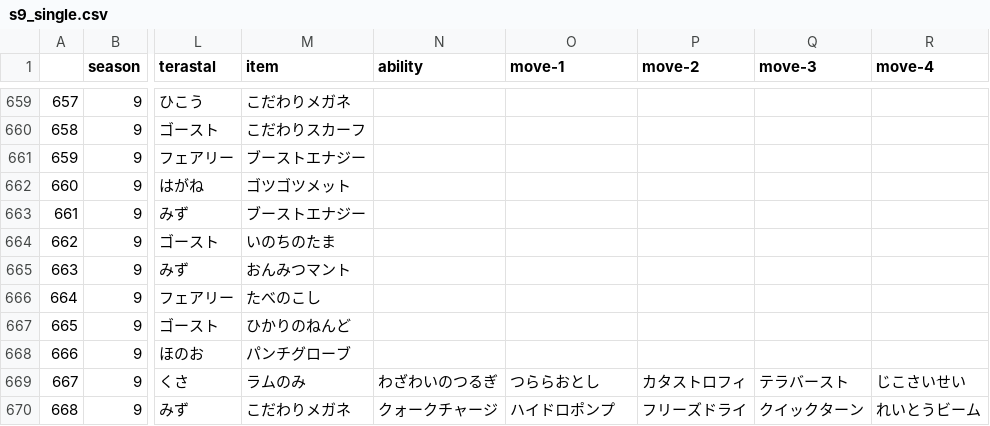
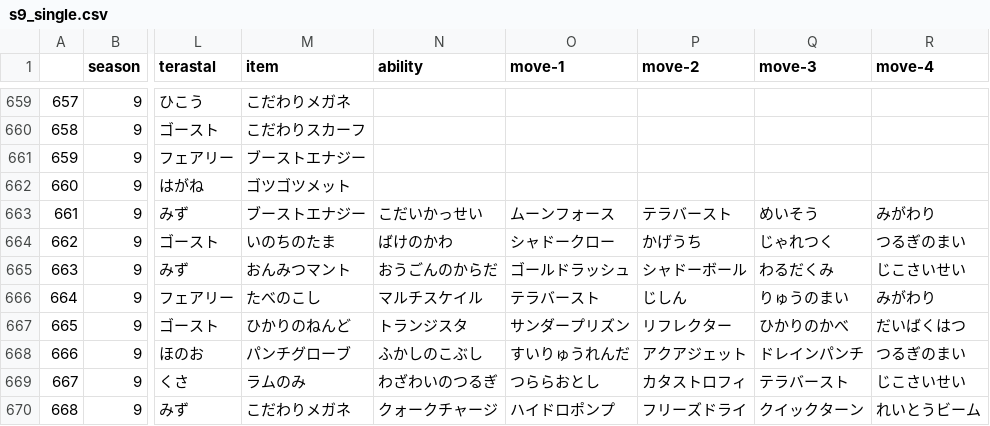
Before and after one commit to tmwork1/pokeranker_SV, a CSV file: output/team/s9_single.csv, drawn as a sheet; only a part is shown, gaps mark what is left out; the diff names each change by its address in the sheet, - before the commit and + after, or states it on an @@ line.

```diff
--- a/output/team/s9_single.csv
+++ b/output/team/s9_single.csv
-N663 (ability): (empty)
+N663 (ability): こだいかっせい
-O663 (move-1): (empty)
+O663 (move-1): ムーンフォース
-P663 (move-2): (empty)
+P663 (move-2): テラバースト
-Q663 (move-3): (empty)
+Q663 (move-3): めいそう
-R663 (move-4): (empty)
+R663 (move-4): みがわり
-N664 (ability): (empty)
+N664 (ability): ばけのかわ
-O664 (move-1): (empty)
+O664 (move-1): シャドークロー
-P664 (move-2): (empty)
+P664 (move-2): かげうち
-Q664 (move-3): (empty)
+Q664 (move-3): じゃれつく
-R664 (move-4): (empty)
+R664 (move-4): つるぎのまい
-N665 (ability): (empty)
+N665 (ability): おうごんのからだ
-O665 (move-1): (empty)
+O665 (move-1): ゴールドラッシュ
-P665 (move-2): (empty)
+P665 (move-2): シャドーボール
-Q665 (move-3): (empty)
+Q665 (move-3): わるだくみ
-R665 (move-4): (empty)
+R665 (move-4): じこさいせい
-N666 (ability): (empty)
+N666 (ability): マルチスケイル
-O666 (move-1): (empty)
+O666 (move-1): テラバースト
-P666 (move-2): (empty)
+P666 (move-2): じしん
-Q666 (move-3): (empty)
+Q666 (move-3): りゅうのまい
-R666 (move-4): (empty)
+R666 (move-4): みがわり
-N667 (ability): (empty)
+N667 (ability): トランジスタ
-O667 (move-1): (empty)
+O667 (move-1): サンダープリズン
-P667 (move-2): (empty)
+P667 (move-2): リフレクター
-Q667 (move-3): (empty)
+Q667 (move-3): ひかりのかべ
-R667 (move-4): (empty)
+R667 (move-4): だいばくはつ
-N668 (ability): (empty)
+N668 (ability): ふかしのこぶし
-O668 (move-1): (empty)
+O668 (move-1): すいりゅうれんだ
-P668 (move-2): (empty)
+P668 (move-2): アクアジェット
-Q668 (move-3): (empty)
+Q668 (move-3): ドレインパンチ
-R668 (move-4): (empty)
+R668 (move-4): つるぎのまい
```
